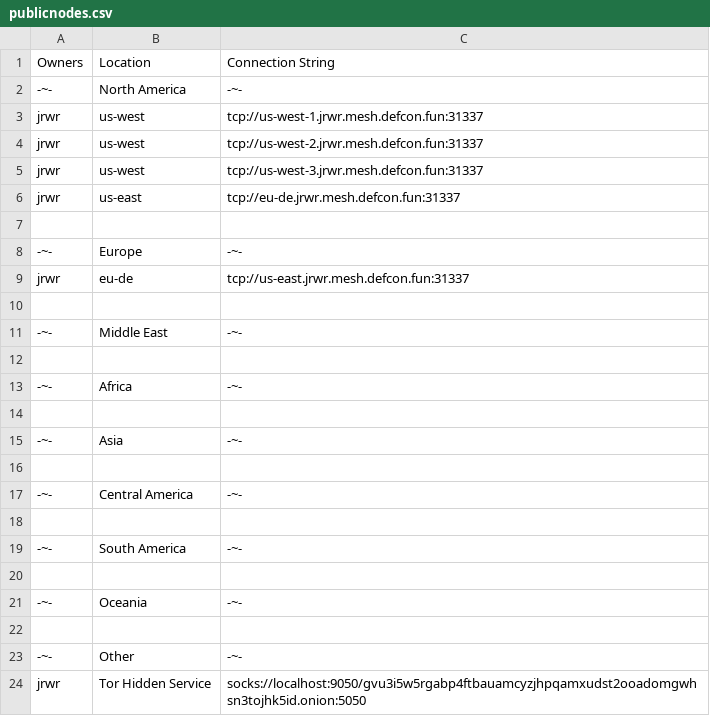
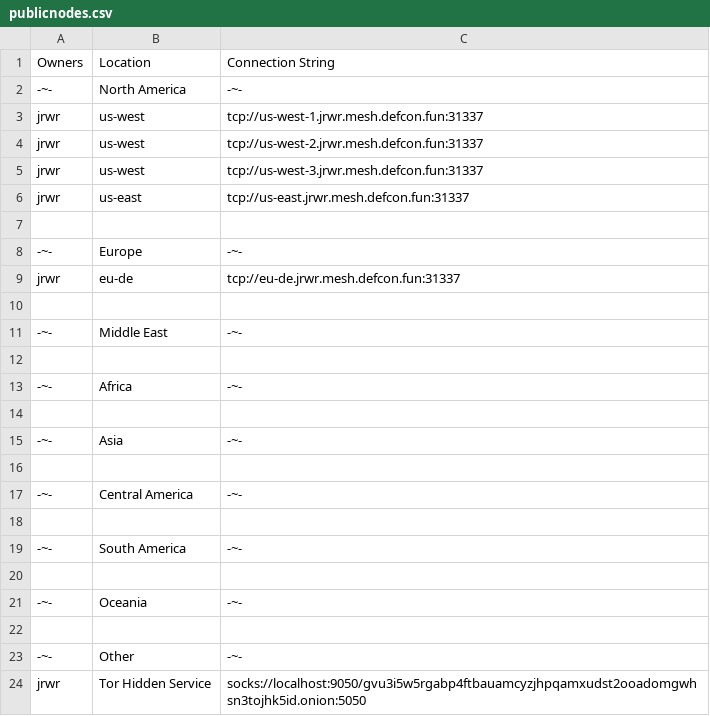
Before and after one commit to DEFCONMeshNet/DEFCONMeshNet, a CSV file: publicnodes.csv, drawn as a sheet.

Commit message:
Update publicnodes.csv

```diff
--- a/publicnodes.csv
+++ b/publicnodes.csv
@@ -5,6 +5,6 @@
 "jrwr","us-west","tcp://us-west-3.jrwr.mesh.defcon.fun:31337"
-"jrwr","us-east","tcp://eu-de.jrwr.mesh.defcon.fun:31337"
+"jrwr","us-east","tcp://us-east.jrwr.mesh.defcon.fun:31337"
 
 "-~-","Europe","-~-"
-"jrwr","eu-de","tcp://us-east.jrwr.mesh.defcon.fun:31337"
+"jrwr","eu-de","tcp://eu-de.jrwr.mesh.defcon.fun:31337"
 
```
